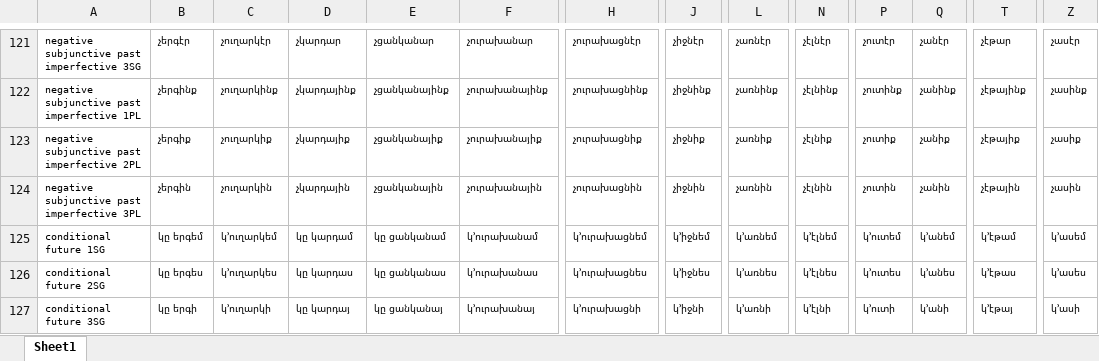
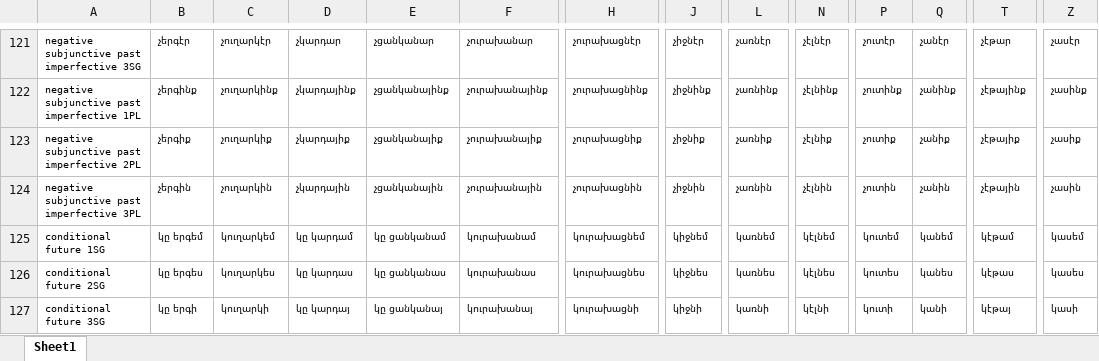
Before and after one commit to jhdeov/iranian_armenian, an Excel workbook: VerbConjugation/XLSX/Arm.xlsx, sheet Sheet1, drawn as a sheet; only a part is shown, gaps mark what is left out; values as stored, in another font and other column widths than the file's, no borders; the diff covers the shown part only; the diff names each change by its address in the sheet, - before the commit and + after, or states it on an @@ line.

```diff
--- a/VerbConjugation/XLSX/Arm.xlsx (sheet Sheet1)
+++ b/VerbConjugation/XLSX/Arm.xlsx (sheet Sheet1)
-C125: կ՚ուղարկեմ
+C125: կուղարկեմ
-F125: կ՚ուրախանամ
+F125: կուրախանամ
-H125: կ՚ուրախացնեմ
+H125: կուրախացնեմ
-J125: կ՚իջնեմ
+J125: կիջնեմ
-L125: կ՚առնեմ
+L125: կառնեմ
-N125: կ՚էլնեմ
+N125: կէլնեմ
-P125: կ՚ուտեմ
+P125: կուտեմ
-Q125: կ՚անեմ
+Q125: կանեմ
-T125: կ՚էթամ
+T125: կէթամ
-Z125: կ՚ասեմ
+Z125: կասեմ
-C126: կ՚ուղարկես
+C126: կուղարկես
-F126: կ՚ուրախանաս
+F126: կուրախանաս
-H126: կ՚ուրախացնես
+H126: կուրախացնես
-J126: կ՚իջնես
+J126: կիջնես
-L126: կ՚առնես
+L126: կառնես
-N126: կ՚էլնես
+N126: կէլնես
-P126: կ՚ուտես
+P126: կուտես
-Q126: կ՚անես
+Q126: կանես
-T126: կ՚էթաս
+T126: կէթաս
-Z126: կ՚ասես
+Z126: կասես
-C127: կ՚ուղարկի
+C127: կուղարկի
-F127: կ՚ուրախանայ
+F127: կուրախանայ
-H127: կ՚ուրախացնի
+H127: կուրախացնի
-J127: կ՚իջնի
+J127: կիջնի
-L127: կ՚առնի
+L127: կառնի
-N127: կ՚էլնի
+N127: կէլնի
-P127: կ՚ուտի
+P127: կուտի
-Q127: կ՚անի
+Q127: կանի
-T127: կ՚էթայ
+T127: կէթայ
-Z127: կ՚ասի
+Z127: կասի
```
Also changed, not shown: 90 edited cells elsewhere in this sheet, Elicitations/Elicitations.xlsx, VerbConjugation/XLSX/ArmStemmed.xlsx, 14 other files.
